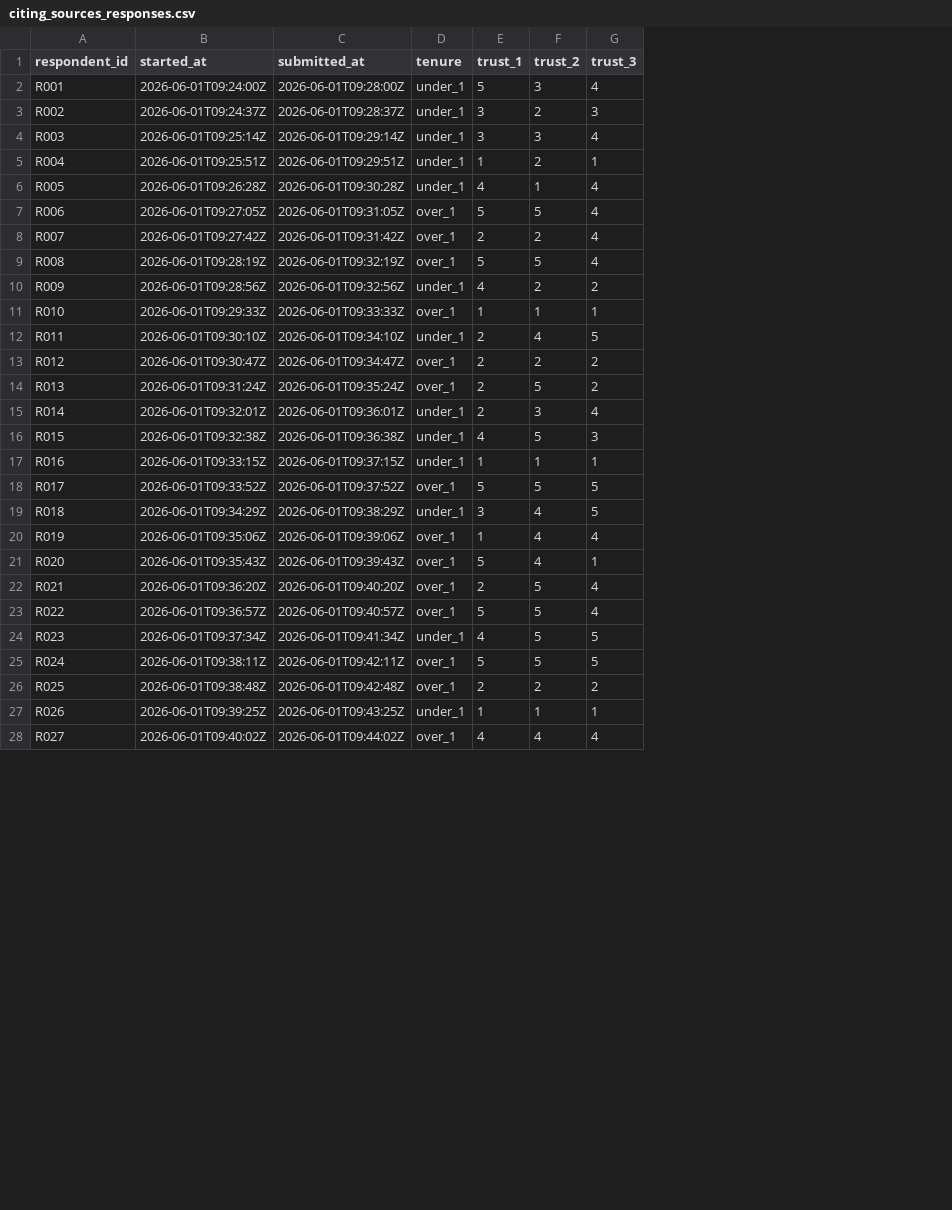
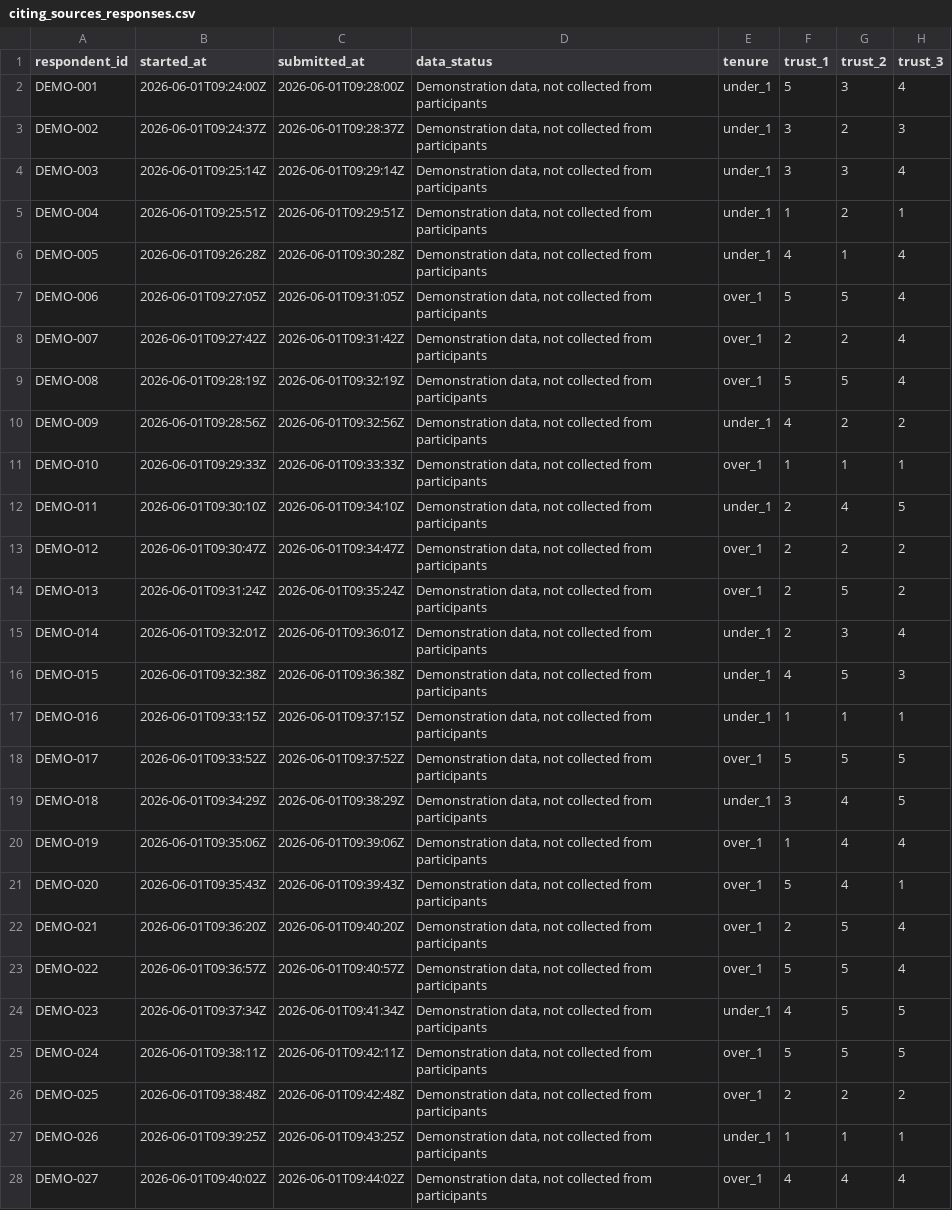
Before and after one commit to MohammedAliSharafuddin/surveyframe, a CSV file: inst/extdata/demos/citing_sources_responses.csv, drawn as a sheet; only a part is shown; the diff covers the shown part only; the diff names each change by its address in the sheet, - before the commit and + after, or states it on an @@ line.

Commit message:
Demonstration data is marked as such in every demo's responses (Session 10, owner 2026-11-05, coordinator rulings 2026-11-14). The generator's frame_of() writes respondent ids DEMO-001 and on, where they were R001, and a data_status column, Demonstration data, not collected from participants, the new sframe_demo_data_status. data-raw/reference_demo_status.R marks the 2 reference datasets' responses the same way as text, so every other byte stays (checked against a run from HEAD's files, and a second run changes nothing). sframe_demo(), the reference loader and the generator read data_status as a metadata column. Only the 24 responses files change: no instrument, codebook or result changes, since ids and metadata are in none of them. The stamp on outputs follows in its own commit. Not tested: tests are stopped until Sessions 10 and W are complete

```diff
--- a/inst/extdata/demos/citing_sources_responses.csv
+++ b/inst/extdata/demos/citing_sources_responses.csv
+column D (data_status), rows 2-28: all Demonstration data, not collected from participants
-A2 (respondent_id): R001
+A2 (respondent_id): DEMO-001
-A3 (respondent_id): R002
+A3 (respondent_id): DEMO-002
-A4 (respondent_id): R003
+A4 (respondent_id): DEMO-003
-A5 (respondent_id): R004
+A5 (respondent_id): DEMO-004
-A6 (respondent_id): R005
+A6 (respondent_id): DEMO-005
-A7 (respondent_id): R006
+A7 (respondent_id): DEMO-006
-A8 (respondent_id): R007
+A8 (respondent_id): DEMO-007
-A9 (respondent_id): R008
+A9 (respondent_id): DEMO-008
-A10 (respondent_id): R009
+A10 (respondent_id): DEMO-009
-A11 (respondent_id): R010
+A11 (respondent_id): DEMO-010
-A12 (respondent_id): R011
+A12 (respondent_id): DEMO-011
-A13 (respondent_id): R012
+A13 (respondent_id): DEMO-012
-A14 (respondent_id): R013
+A14 (respondent_id): DEMO-013
-A15 (respondent_id): R014
+A15 (respondent_id): DEMO-014
-A16 (respondent_id): R015
+A16 (respondent_id): DEMO-015
-A17 (respondent_id): R016
+A17 (respondent_id): DEMO-016
-A18 (respondent_id): R017
+A18 (respondent_id): DEMO-017
-A19 (respondent_id): R018
+A19 (respondent_id): DEMO-018
-A20 (respondent_id): R019
+A20 (respondent_id): DEMO-019
-A21 (respondent_id): R020
+A21 (respondent_id): DEMO-020
-A22 (respondent_id): R021
+A22 (respondent_id): DEMO-021
-A23 (respondent_id): R022
+A23 (respondent_id): DEMO-022
-A24 (respondent_id): R023
+A24 (respondent_id): DEMO-023
-A25 (respondent_id): R024
+A25 (respondent_id): DEMO-024
-A26 (respondent_id): R025
+A26 (respondent_id): DEMO-025
-A27 (respondent_id): R026
+A27 (respondent_id): DEMO-026
-A28 (respondent_id): R027
+A28 (respondent_id): DEMO-027
```
Also changed, not shown: 63 edited cells elsewhere in this file, inst/extdata/demos/categorical_responses.csv, inst/extdata/demos/correlation_regression_responses.csv, 23 other files.
